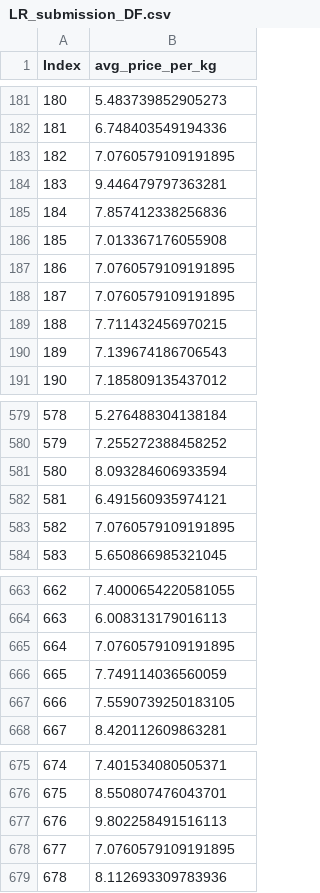
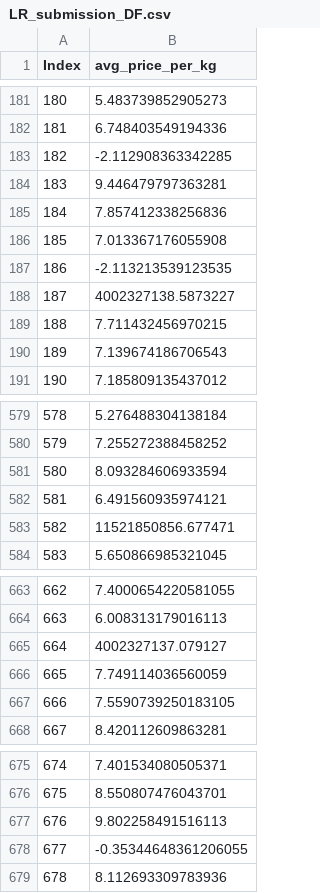
Before and after one commit to lkrump7/regression-apples-predict-api-template, a CSV file: LR_submission_DF.csv, drawn as a sheet; only a part is shown, gaps mark what is left out.

Commit message:
Update LR_submission_DF.csv

```diff
--- a/LR_submission_DF.csv
+++ b/LR_submission_DF.csv
@@ -182,3 +182,3 @@ Index,avg_price_per_kg
 181,6.748403549194336
-182,7.0760579109191895
+182,-2.112908363342285
 183,9.446479797363281
@@ -186,4 +186,4 @@ Index,avg_price_per_kg
 185,7.013367176055908
-186,7.0760579109191895
-187,7.0760579109191895
+186,-2.113213539123535
+187,4002327138.5873227
 188,7.711432456970215
@@ -582,3 +582,3 @@ Index,avg_price_per_kg
 581,6.491560935974121
-582,7.0760579109191895
+582,11521850856.677471
 583,5.650866985321045
@@ -664,3 +664,3 @@ Index,avg_price_per_kg
 663,6.008313179016113
-664,7.0760579109191895
+664,4002327137.079127
 665,7.749114036560059
@@ -677,3 +677,3 @@ Index,avg_price_per_kg
 676,9.802258491516113
-677,7.0760579109191895
+677,-0.35344648361206055
 678,8.112693309783936
```
